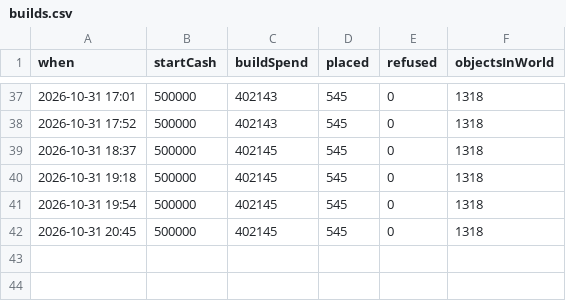
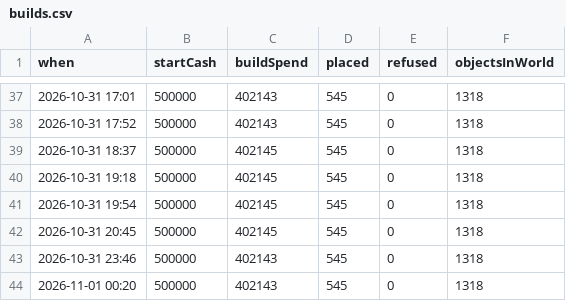
Before and after one commit to tadsavage/03-29_REDO-BUILD, a CSV file: Assets/_Project/Docs/Playtest/builds.csv, drawn as a sheet; only a part is shown, gaps mark what is left out.

```diff
--- a/Assets/_Project/Docs/Playtest/builds.csv
+++ b/Assets/_Project/Docs/Playtest/builds.csv
@@ -42 +42,3 @@ when,startCash,buildSpend,placed,refused,objectsInWorld
 2026-10-31 20:45,500000,402145,545,0,1318
+2026-10-31 23:46,500000,402143,545,0,1318
+2026-11-01 00:20,500000,402143,545,0,1318
```
Also changed, not shown: 27 other files.
